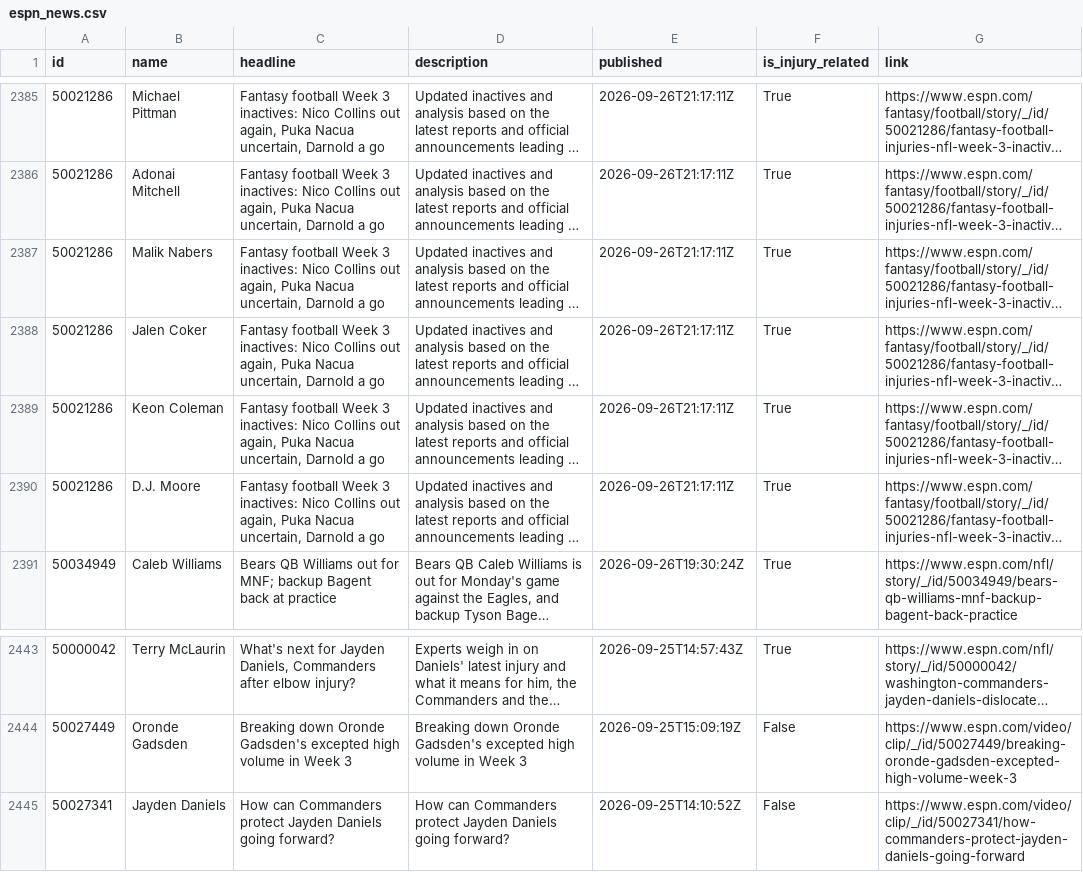
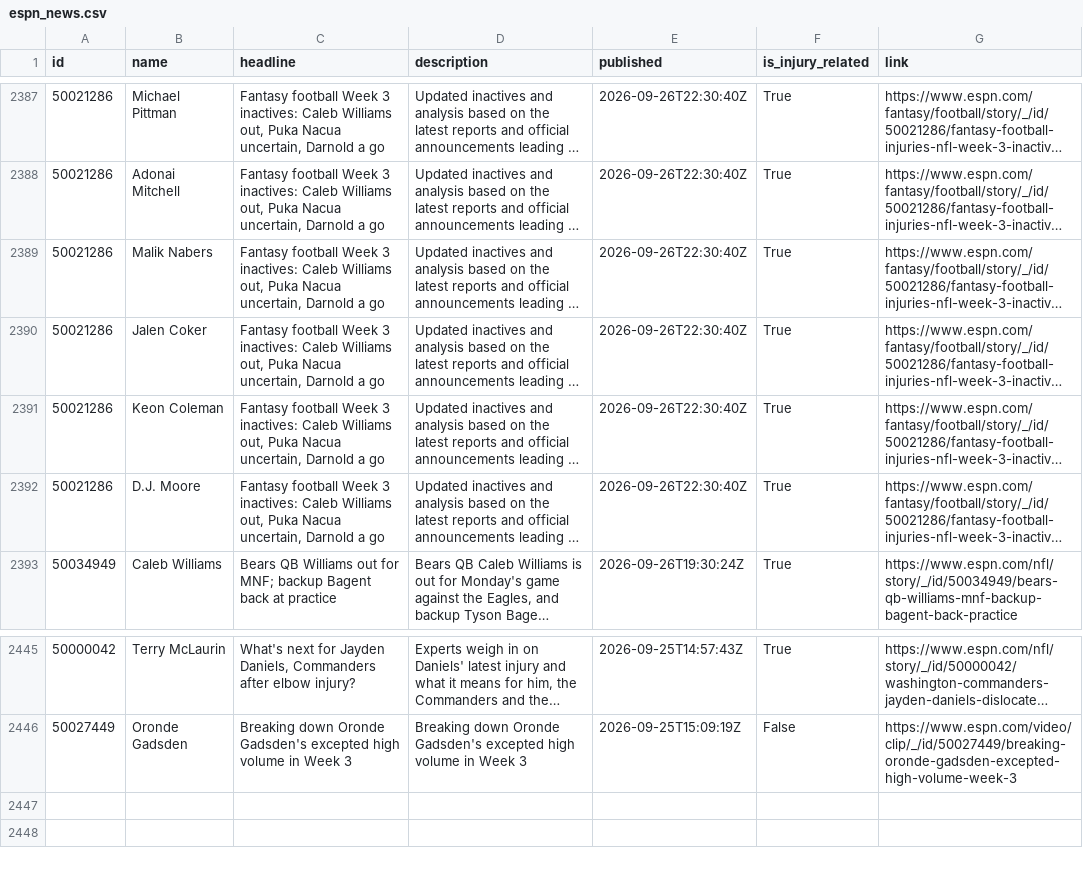
Before and after one commit to aphearn95-cpu/fantasy-draft-tool-news-fetcher, a CSV file: espn_news.csv, drawn as a sheet; only a part is shown, gaps mark what is left out; long unchanged cells end in …; addresses are those after the commit; the diff covers the shown part only; the diff names each change by its address in the sheet, - before the commit and + after, or states it on an @@ line.

```diff
--- a/espn_news.csv
+++ b/espn_news.csv
-C2387:C2392 (headline): …3 inactives: Nico Collins out again, Puka Nacua…
+C2387:C2392 (headline): …3 inactives: Caleb Williams out, Puka Nacua…
-E2387:E2392 (published): 2026-09-26T21:17:11Z
+E2387:E2392 (published): 2026-09-26T22:30:40Z
@@ row 2445 moved to row 2360: 50027341 @@
```
Also changed, not shown: 1 added row and 48 edited cells elsewhere in this file.
